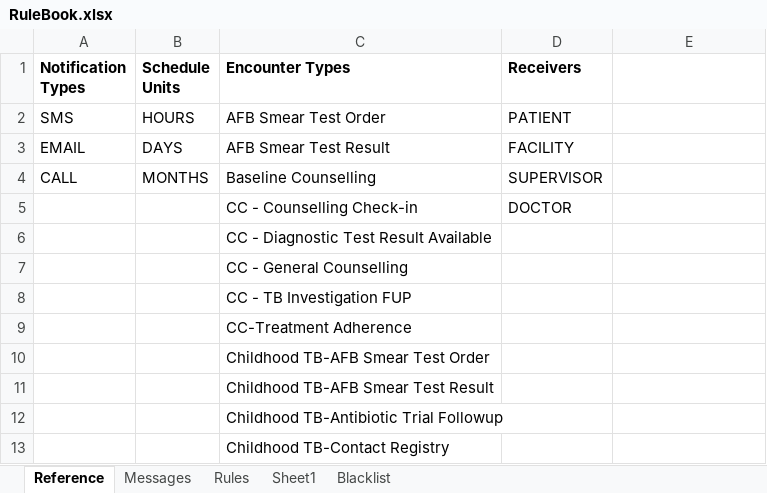
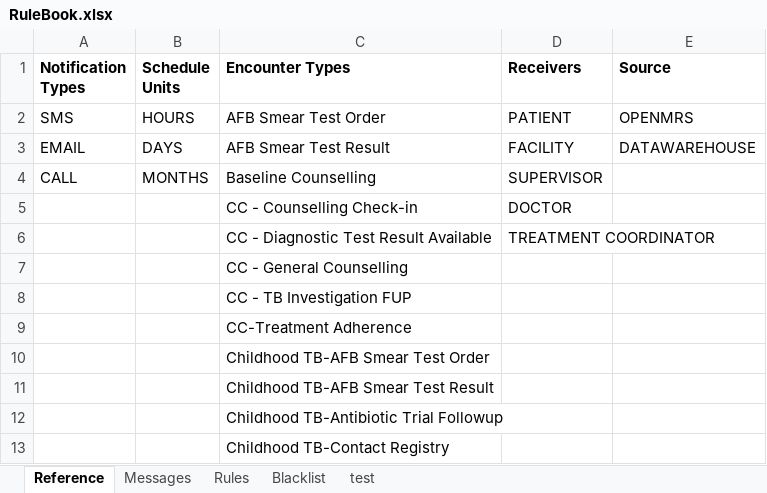
Before and after one commit to InteractiveHealthSolutions/gfatm-notifications-sms, an Excel workbook: src/main/resources/rules/RuleBook.xlsx, sheet Reference, drawn as a sheet; only a part is shown; values as stored, in another font and other column widths than the file's, no borders; the diff names each change by its address in the sheet, - before the commit and + after, or states it on an @@ line.

```diff
--- a/src/main/resources/rules/RuleBook.xlsx (sheet Reference)
+++ b/src/main/resources/rules/RuleBook.xlsx (sheet Reference)
-sheet tab: Sheet1
+sheet tab: test
@@ sheet tab order changed: Reference | Messages | Rules | Blacklist | test @@
-E1: (empty)
+E1: Source
-E2 (Source): (empty)
+E2 (Source): OPENMRS
-E3 (Source): (empty)
+E3 (Source): DATAWAREHOUSE
-D6 (Receivers): (empty)
+D6 (Receivers): TREATMENT COORDINATOR
```
Also changed, not shown: sheet Rules, sheet Messages, 5 other files.
